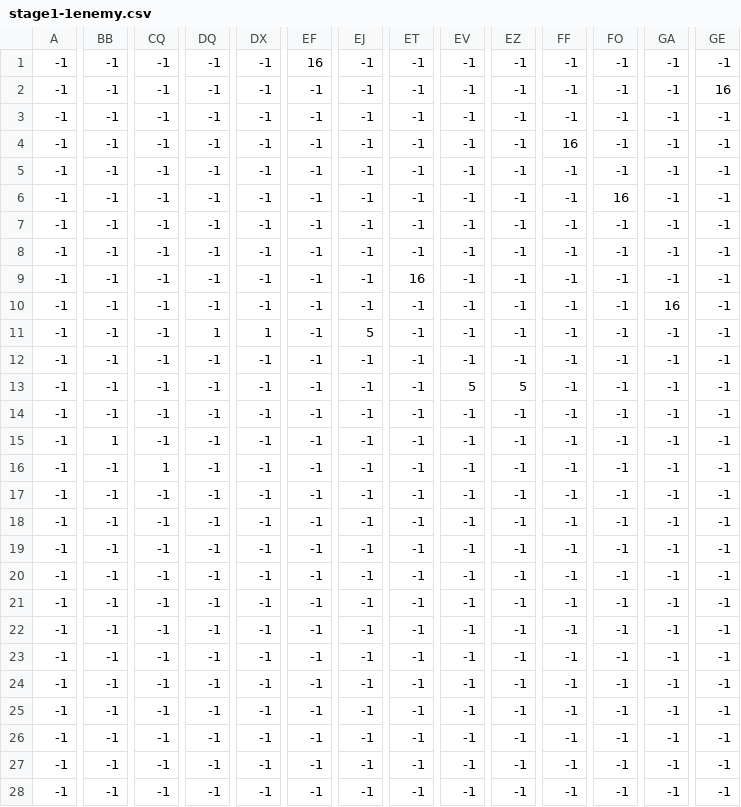
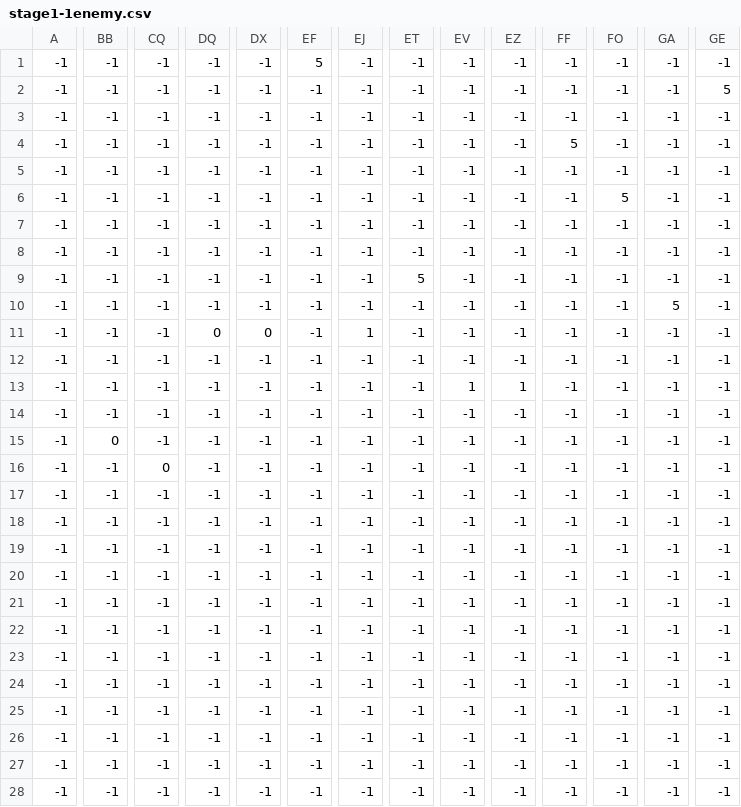
Before and after one commit to WatabeAYumi1018/Palloon, a CSV file: ManagedDxlGame/csv/stage1-1enemy.csv, drawn as a sheet; only a part is shown, gaps mark what is left out; the diff covers the shown part only; the diff names each change by its address in the sheet, - before the commit and + after, or states it on an @@ line.

```diff
--- a/ManagedDxlGame/csv/stage1-1enemy.csv
+++ b/ManagedDxlGame/csv/stage1-1enemy.csv
-EF1: 16
+EF1: 5
-GE2: 16
+GE2: 5
-FF4: 16
+FF4: 5
-FO6: 16
+FO6: 5
-ET9: 16
+ET9: 5
-GA10: 16
+GA10: 5
-DQ11: 1
+DQ11: 0
-DX11: 1
+DX11: 0
-EJ11: 5
+EJ11: 1
-EV13: 5
+EV13: 1
-EZ13: 5
+EZ13: 1
-BB15: 1
+BB15: 0
-CQ16: 1
+CQ16: 0
```
Also changed, not shown: 6 edited cells elsewhere in this file, 36 other files.
